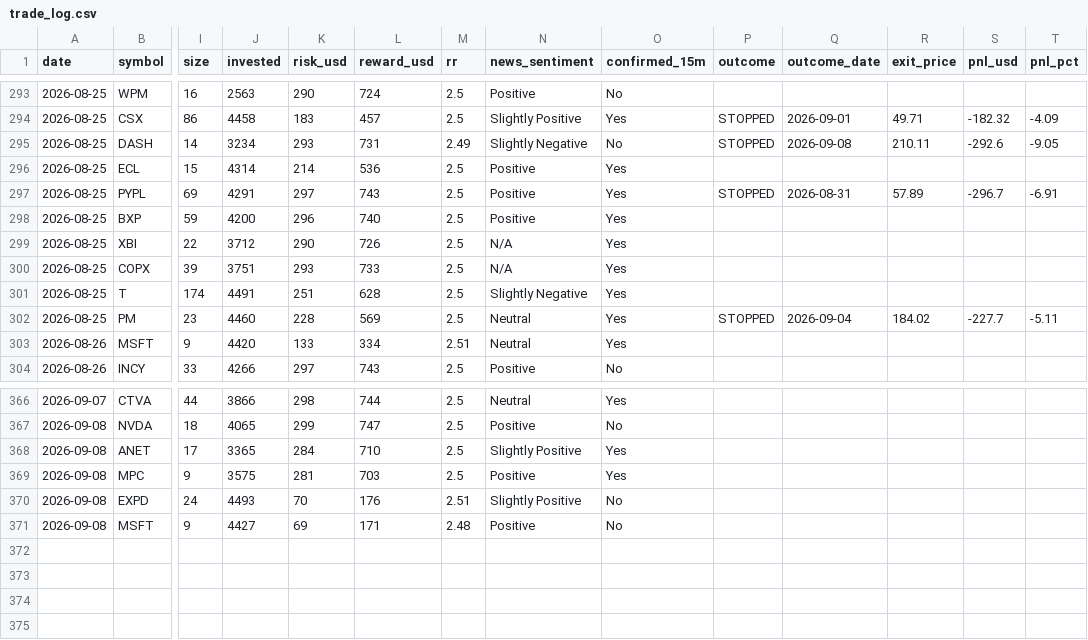
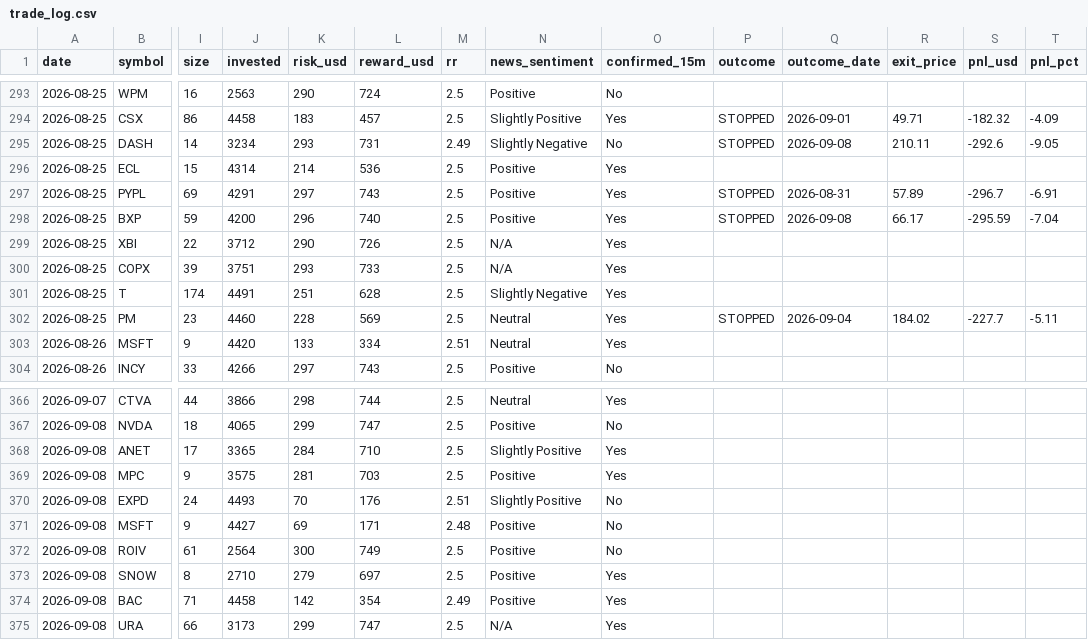
Before and after one commit to prabha-v2/swing-trading-agent-us, a CSV file: trade_log.csv, drawn as a sheet; only a part is shown, gaps mark what is left out; rows hold the shown columns only; the diff names each change by its address in the sheet, - before the commit and + after, or states it on an @@ line.

```diff
--- a/trade_log.csv
+++ b/trade_log.csv
-P298 (outcome): (empty)
+P298 (outcome): STOPPED
-Q298 (outcome_date): (empty)
+Q298 (outcome_date): 2026-09-08
-R298 (exit_price): (empty)
+R298 (exit_price): 66.17
-S298 (pnl_usd): (empty)
+S298 (pnl_usd): -295.59
-T298 (pnl_pct): (empty)
+T298 (pnl_pct): -7.04
+row 372: 2026-09-08 | ROIV | 61 | 2564 | 300 | 749 | 2.5 | Positive | No
+row 373: 2026-09-08 | SNOW | 8 | 2710 | 279 | 697 | 2.5 | Positive | Yes
+row 374: 2026-09-08 | BAC | 71 | 4458 | 142 | 354 | 2.49 | Positive | Yes
+row 375: 2026-09-08 | URA | 66 | 3173 | 299 | 747 | 2.5 | N/A | Yes
```
